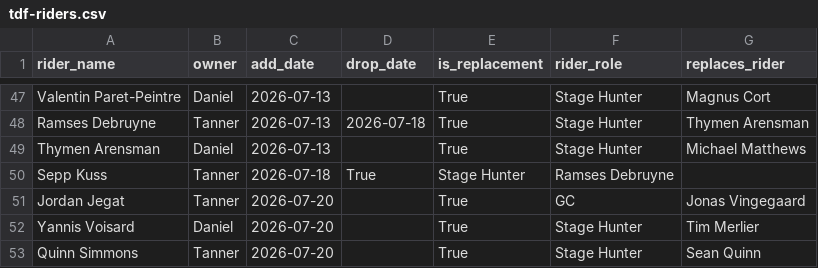
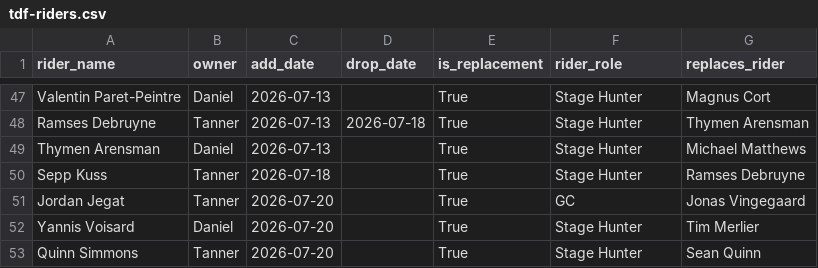
Before and after one commit to danpsh/2026-Fantasy-Cycling, a CSV file: tdf-riders.csv, drawn as a sheet; only a part is shown, gaps mark what is left out.

Commit message:
Modify Sepp Kuss's end date in tdf-riders.csv
Updated Sepp Kuss's end date to be empty.

```diff
--- a/tdf-riders.csv
+++ b/tdf-riders.csv
@@ -49,3 +49,3 @@ Ramses Debruyne,Tanner,2026-07-13,2026-07-18,True,Stage Hunter,Thymen Arensman
 Thymen Arensman,Daniel,2026-07-13,,True,Stage Hunter,Michael Matthews
-Sepp Kuss,Tanner,2026-07-18,True,Stage Hunter,Ramses Debruyne
+Sepp Kuss,Tanner,2026-07-18,,True,Stage Hunter,Ramses Debruyne
 Jordan Jegat,Tanner,2026-07-20,,True,GC,Jonas Vingegaard
```
